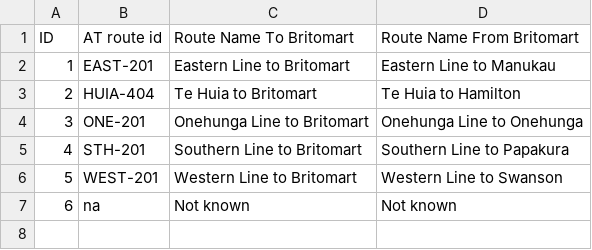
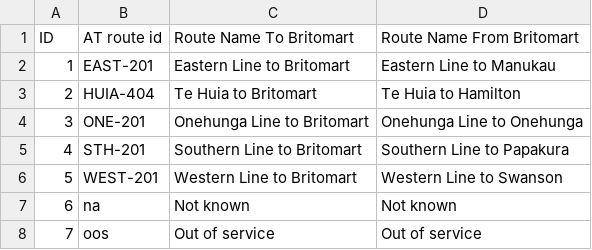
Before and after one commit to zoyinc/find-my-train, a CSV file: routes.csv, drawn as a sheet.

```diff
--- a/routes.csv
+++ b/routes.csv
@@ -7 +7,2 @@ ID,AT route id,Route Name To Britomart,Route Name From Britomart
 6,na,Not known,Not known
+7,oos,Out of service,Out of service
```
Also changed, not shown: Special Trains.csv, 2 other files.
